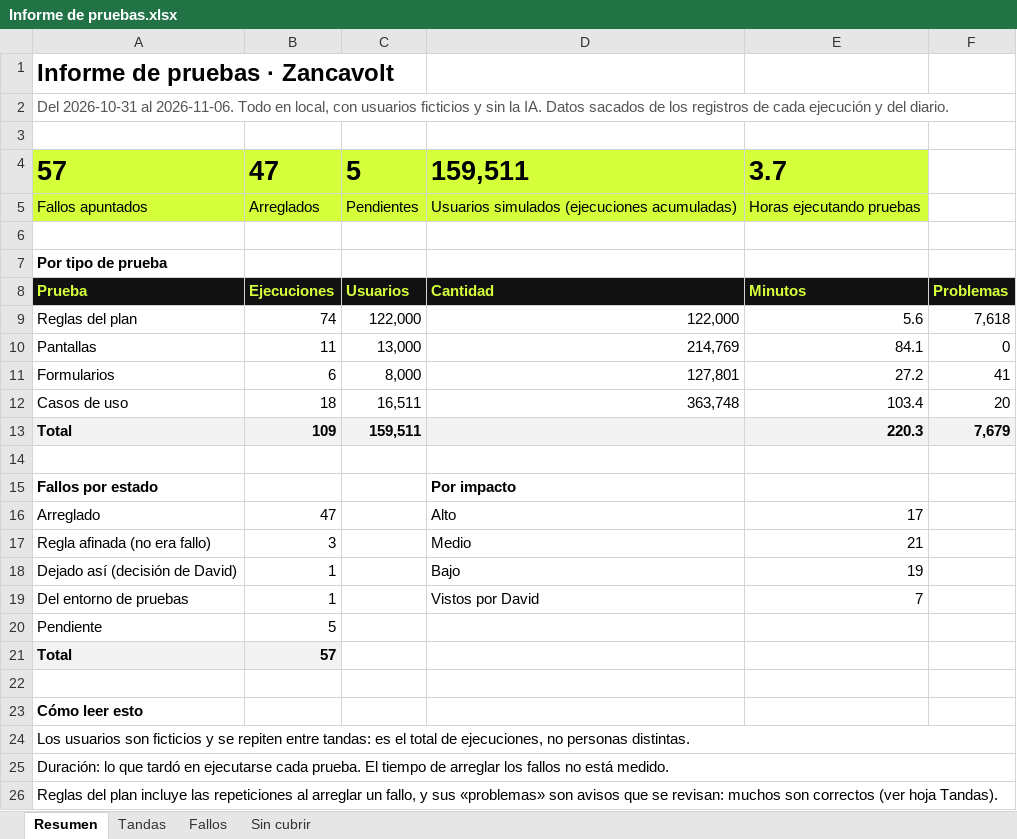
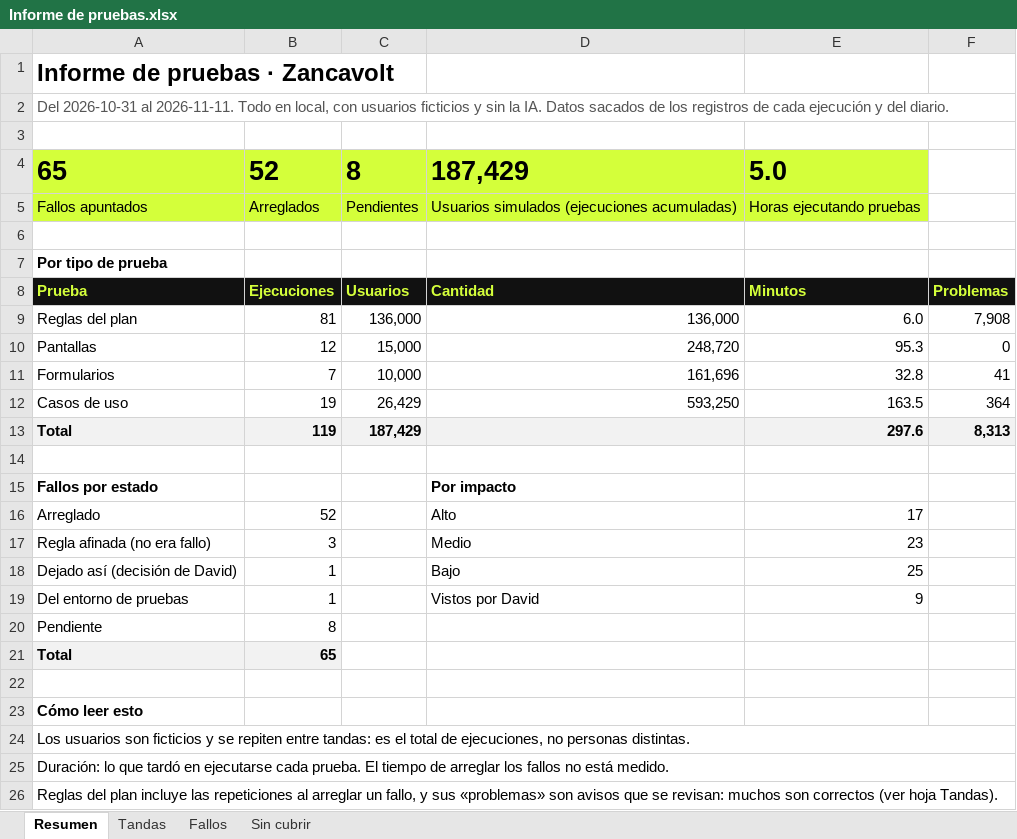
Before and after one commit to davidodo123/StatsRun, an Excel workbook: diario/Informe de pruebas.xlsx, sheet Resumen, drawn as a sheet; only a part is shown; values as stored, in another font and other column widths than the file's, no borders; removed rows and columns are numbered as before the commit, all else as after; the diff names each change by its address in the sheet, - before the commit and + after, or states it on an @@ line.

```diff
--- a/diario/Informe de pruebas.xlsx (sheet Resumen)
+++ b/diario/Informe de pruebas.xlsx (sheet Resumen)
-A2: …2026-10-31 al 2026-11-06. Todo en…
+A2: …2026-10-31 al 2026-11-11. Todo en…
-row 4: 57 | 47 | 5 | 159,511 | 3.7
+row 4: 65 | 52 | 8 | 187,429 | 5.0
-row 9: Reglas del plan | 74 | 122,000 | 122,000 | 5.6 | 7,618
+row 9: Reglas del plan | 81 | 136,000 | 136,000 | 6.0 | 7,908
-B10: 11
+B10: 12
-C10: 13,000
+C10: 15,000
-D10: 214,769
+D10: 248,720
-E10: 84.1
+E10: 95.3
-B11: 6
+B11: 7
-C11: 8,000
+C11: 10,000
-D11: 127,801
+D11: 161,696
-E11: 27.2
+E11: 32.8
-row 12: Casos de uso | 18 | 16,511 | 363,748 | 103.4 | 20
-row 13: Total | 109 | 159,511 |  | 220.3 | 7,679
+row 12: Casos de uso | 19 | 26,429 | 593,250 | 163.5 | 364
+row 13: Total | 119 | 187,429 |  | 297.6 | 8,313
-B16: 47
+B16: 52
-E17: 21
+E17: 23
-E18: 19
+E18: 25
-E19: 7
+E19: 9
-B20: 5
+B20: 8
-B21: 57
+B21: 65
```
Also changed, not shown: sheet Tandas, sheet Fallos, formulas that keep their value.
